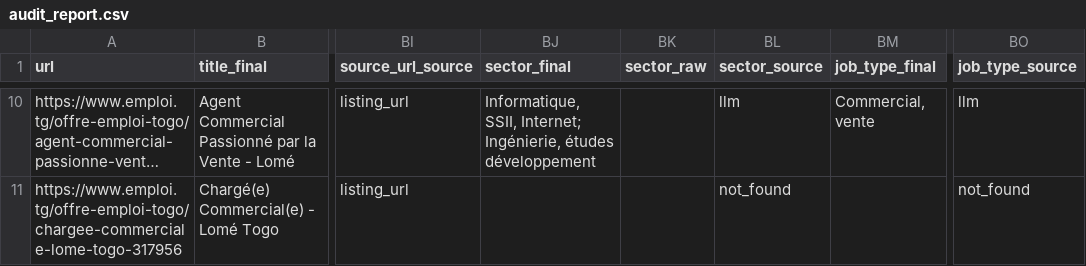
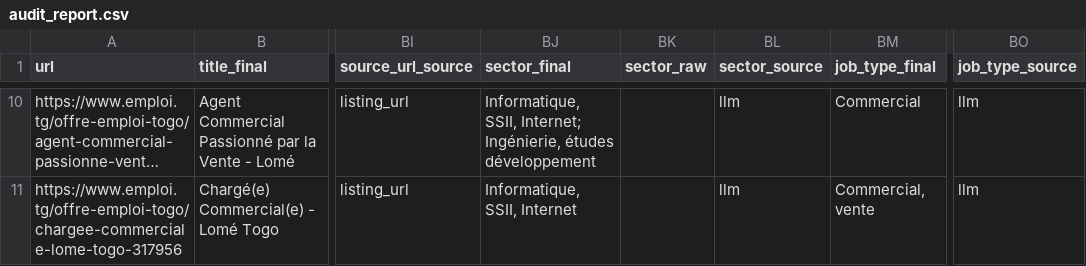
Before and after one commit to lylof/job-aggregator, a CSV file: audit_report.csv, drawn as a sheet; only a part is shown, gaps mark what is left out; long unchanged cells end in …; the diff covers the shown part only; the diff names each change by its address in the sheet, - before the commit and + after, or states it on an @@ line.

```diff
--- a/audit_report.csv
+++ b/audit_report.csv
-BM10 (job_type_final): Commercial, vente
+BM10 (job_type_final): Commercial
-BJ11 (sector_final): (empty)
+BJ11 (sector_final): Informatique, SSII, Internet
-BL11 (sector_source): not_found
+BL11 (sector_source): llm
-BM11 (job_type_final): (empty)
+BM11 (job_type_final): Commercial, vente
-BO11 (job_type_source): not_found
+BO11 (job_type_source): llm
```
Also changed, not shown: 109 edited cells elsewhere in this file, 2 other files.
